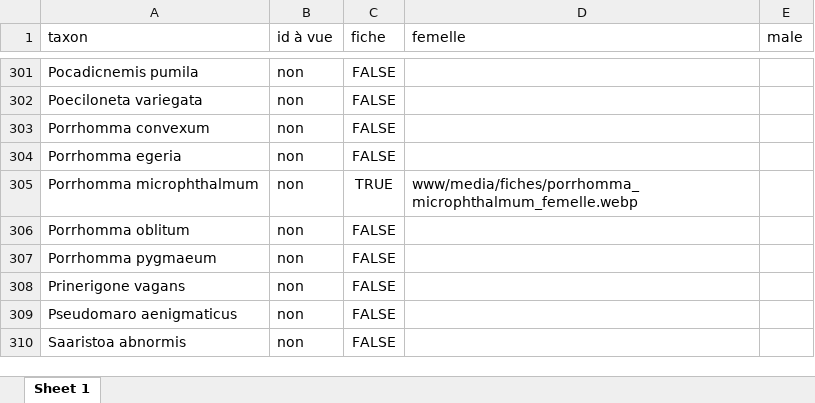
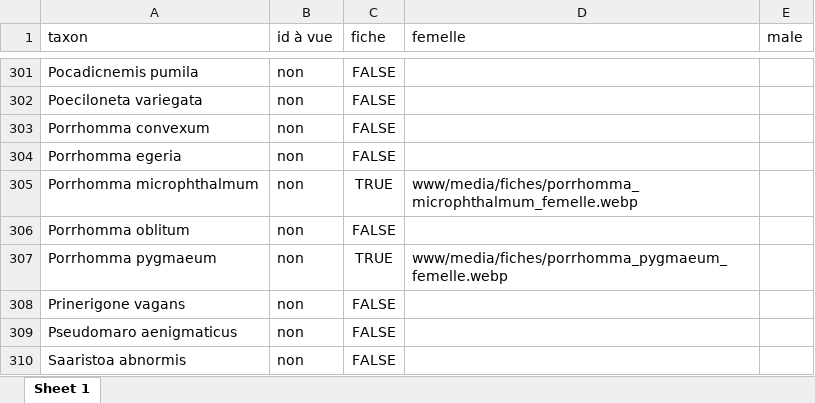
Before and after one commit to CedricMondy/araignees_idf, an Excel workbook: photos.xlsx, sheet Sheet 1, drawn as a sheet; only a part is shown, gaps mark what is left out; values as stored, in another font and other column widths than the file's, no borders; conditional formats and table styles not drawn; the diff names each change by its address in the sheet, - before the commit and + after, or states it on an @@ line.

Commit message:
ajoute Porrhomma pygmaeum femelle

```diff
--- a/photos.xlsx (sheet Sheet 1)
+++ b/photos.xlsx (sheet Sheet 1)
-C307 (fiche): FALSE
+C307 (fiche): TRUE
-D307 (femelle): (empty)
+D307 (femelle): www/media/fiches/porrhomma_pygmaeum_femelle.webp
```
Also changed, not shown: 1 other file.
